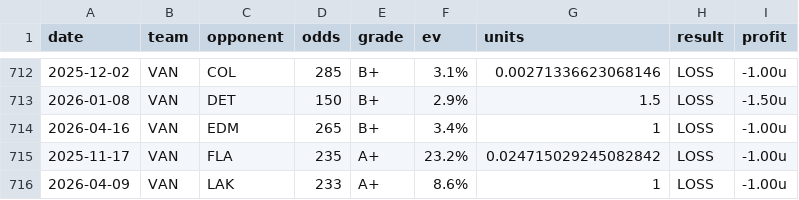
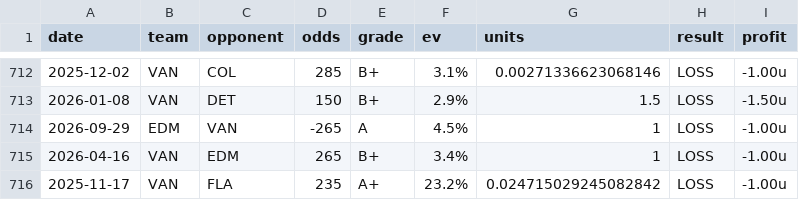
Before and after one commit to dpk1212/nhl-savant, a CSV file: public/data/nhl-picks-completed.csv, drawn as a sheet; only a part is shown, gaps mark what is left out; the shorter side is filled out with more unchanged rows; the diff names each change by its address in the sheet, - before the commit and + after, or states it on an @@ line.

```diff
--- a/public/data/nhl-picks-completed.csv
+++ b/public/data/nhl-picks-completed.csv
+row 714: 2026-09-29 | EDM | VAN | -265 | A | 4.5% | 1 | LOSS | -1.00u
```
Also changed, not shown: 1 other file.
